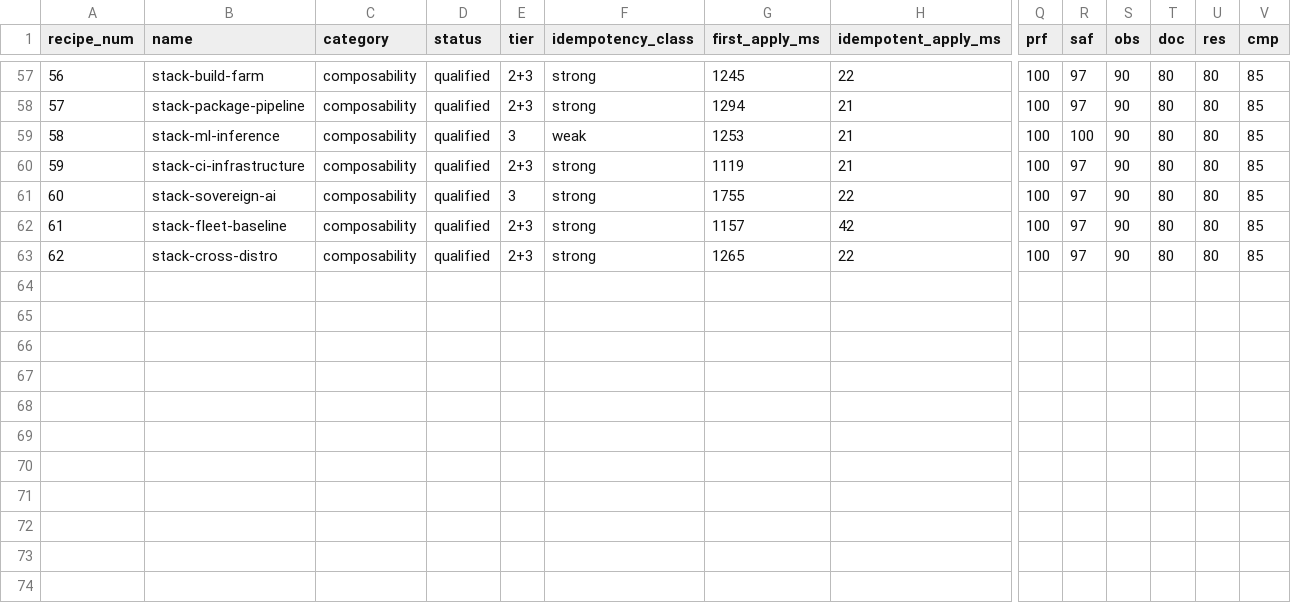
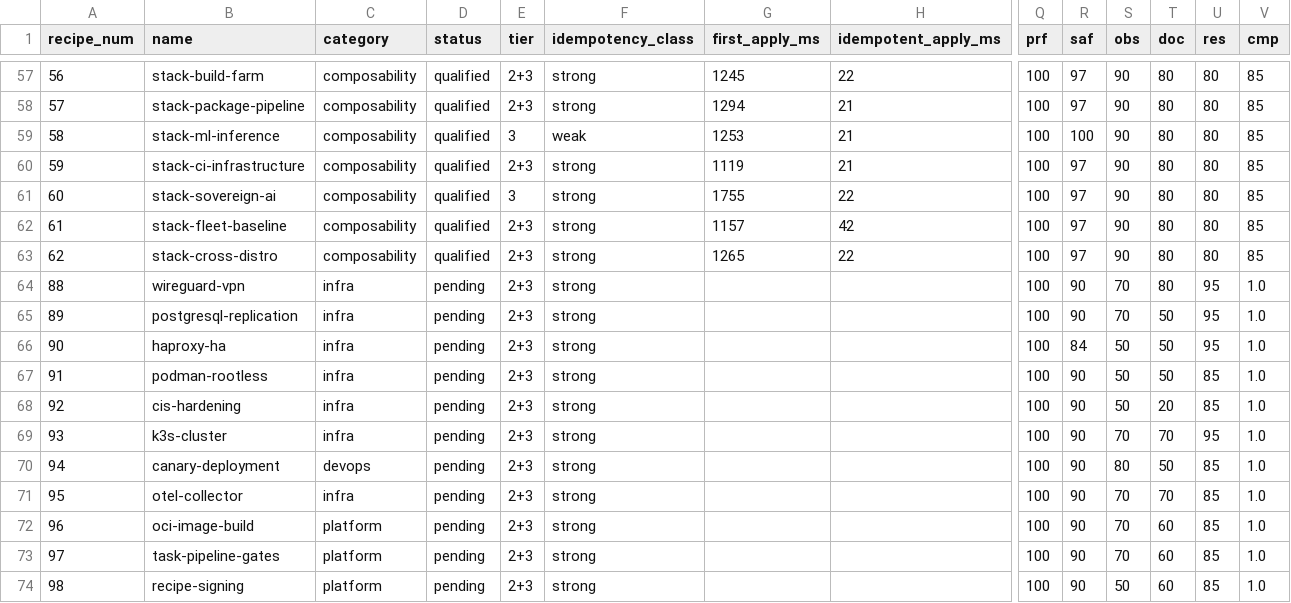
Before and after one commit to paiml/forjar-cookbook, a CSV file: docs/certifications/recipes.csv, drawn as a sheet; only a part is shown, gaps mark what is left out; rows hold the shown columns only; the diff names each change by its address in the sheet, - before the commit and + after, or states it on an @@ line.

```diff
--- a/docs/certifications/recipes.csv
+++ b/docs/certifications/recipes.csv
+row 64: 88 | wireguard-vpn | infra | pending | 2+3 | strong |  |  | 100 | 90 | 70 | 80 | 95 | 1.0
+row 65: 89 | postgresql-replication | infra | pending | 2+3 | strong |  |  | 100 | 90 | 70 | 50 | 95 | 1.0
+row 66: 90 | haproxy-ha | infra | pending | 2+3 | strong |  |  | 100 | 84 | 50 | 50 | 95 | 1.0
+row 67: 91 | podman-rootless | infra | pending | 2+3 | strong |  |  | 100 | 90 | 50 | 50 | 85 | 1.0
+row 68: 92 | cis-hardening | infra | pending | 2+3 | strong |  |  | 100 | 90 | 50 | 20 | 85 | 1.0
+row 69: 93 | k3s-cluster | infra | pending | 2+3 | strong |  |  | 100 | 90 | 70 | 70 | 95 | 1.0
+row 70: 94 | canary-deployment | devops | pending | 2+3 | strong |  |  | 100 | 90 | 80 | 50 | 85 | 1.0
+row 71: 95 | otel-collector | infra | pending | 2+3 | strong |  |  | 100 | 90 | 70 | 70 | 85 | 1.0
+row 72: 96 | oci-image-build | platform | pending | 2+3 | strong |  |  | 100 | 90 | 70 | 60 | 85 | 1.0
+row 73: 97 | task-pipeline-gates | platform | pending | 2+3 | strong |  |  | 100 | 90 | 70 | 60 | 85 | 1.0
+row 74: 98 | recipe-signing | platform | pending | 2+3 | strong |  |  | 100 | 90 | 50 | 60 | 85 | 1.0
```
Also changed, not shown: 15 other files.
